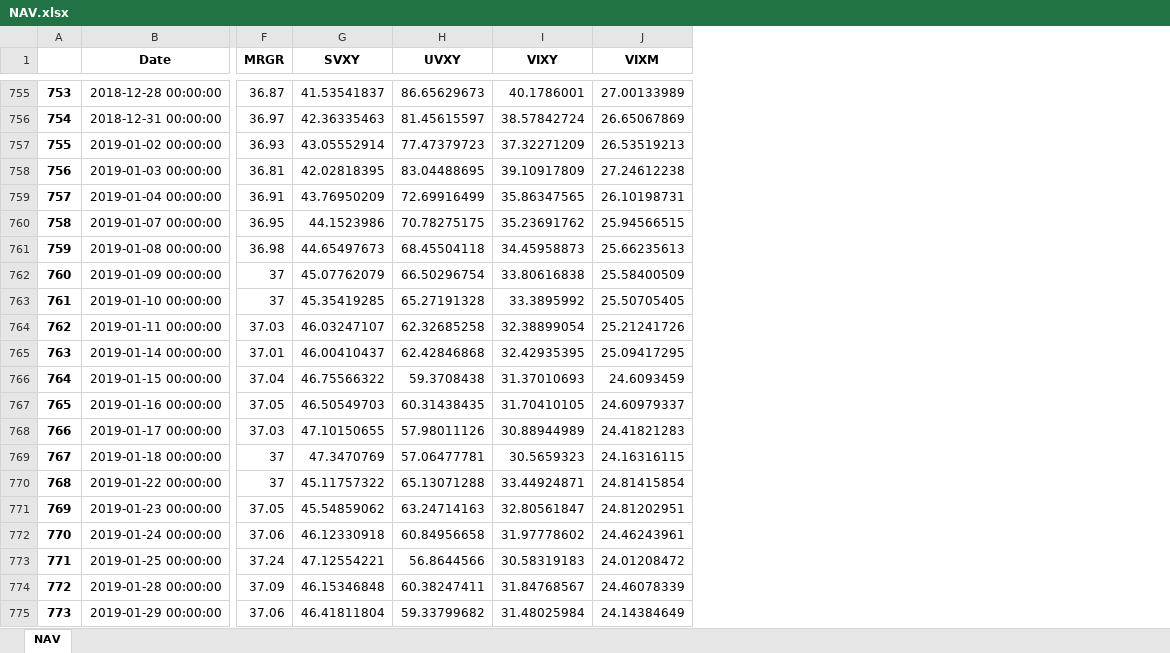
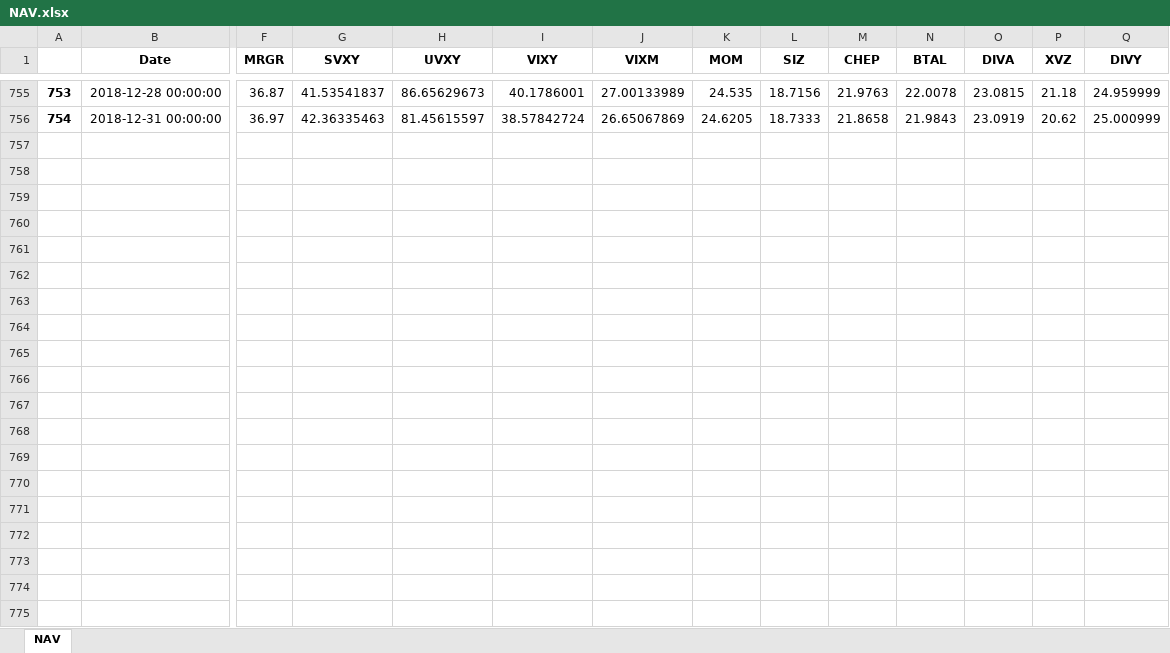
Before and after one commit to ntuyoyo0/Fintech_HW, an Excel workbook: hw1/NAV.xlsx, sheet NAV, drawn as a sheet; only a part is shown, gaps mark what is left out; values as stored, in another font and other column widths than the file's, no borders; removed rows and columns are numbered as before the commit, all else as after; rows hold the shown columns only; the diff covers the shown part only; the diff names each change by its address in the sheet, - before the commit and + after, or states it on an @@ line.

Commit message:
Update NAV.xlsx

```diff
--- a/hw1/NAV.xlsx (sheet NAV)
+++ b/hw1/NAV.xlsx (sheet NAV)
+column K (MOM), rows 755-756: 24.535 | 24.6205
+column L (SIZ), rows 755-756: 18.7156 | 18.7333
+column M (CHEP), rows 755-756: 21.9763 | 21.8658
+column N (BTAL), rows 755-756: 22.0078 | 21.9843
+column O (DIVA), rows 755-756: 23.0815 | 23.0919
+column P (XVZ), rows 755-756: 21.18 | 20.62
+column Q (DIVY), rows 755-756: 24.959999 | 25.000999
-row 757: 755 | 2019-01-02 00:00:00 | 36.93 | 43.05552914 | 77.47379723 | 37.32271209 | 26.53519213
-row 758: 756 | 2019-01-03 00:00:00 | 36.81 | 42.02818395 | 83.04488695 | 39.10917809 | 27.24612238
-row 759: 757 | 2019-01-04 00:00:00 | 36.91 | 43.76950209 | 72.69916499 | 35.86347565 | 26.10198731
-row 760: 758 | 2019-01-07 00:00:00 | 36.95 | 44.1523986 | 70.78275175 | 35.23691762 | 25.94566515
-row 761: 759 | 2019-01-08 00:00:00 | 36.98 | 44.65497673 | 68.45504118 | 34.45958873 | 25.66235613
-row 762: 760 | 2019-01-09 00:00:00 | 37 | 45.07762079 | 66.50296754 | 33.80616838 | 25.58400509
-row 763: 761 | 2019-01-10 00:00:00 | 37 | 45.35419285 | 65.27191328 | 33.3895992 | 25.50705405
-row 764: 762 | 2019-01-11 00:00:00 | 37.03 | 46.03247107 | 62.32685258 | 32.38899054 | 25.21241726
-row 765: 763 | 2019-01-14 00:00:00 | 37.01 | 46.00410437 | 62.42846868 | 32.42935395 | 25.09417295
-row 766: 764 | 2019-01-15 00:00:00 | 37.04 | 46.75566322 | 59.3708438 | 31.37010693 | 24.6093459
-row 767: 765 | 2019-01-16 00:00:00 | 37.05 | 46.50549703 | 60.31438435 | 31.70410105 | 24.60979337
-row 768: 766 | 2019-01-17 00:00:00 | 37.03 | 47.10150655 | 57.98011126 | 30.88944989 | 24.41821283
-row 769: 767 | 2019-01-18 00:00:00 | 37 | 47.3470769 | 57.06477781 | 30.5659323 | 24.16316115
-row 770: 768 | 2019-01-22 00:00:00 | 37 | 45.11757322 | 65.13071288 | 33.44924871 | 24.81415854
-row 771: 769 | 2019-01-23 00:00:00 | 37.05 | 45.54859062 | 63.24714163 | 32.80561847 | 24.81202951
-row 772: 770 | 2019-01-24 00:00:00 | 37.06 | 46.12330918 | 60.84956658 | 31.97778602 | 24.46243961
-row 773: 771 | 2019-01-25 00:00:00 | 37.24 | 47.12554221 | 56.8644566 | 30.58319183 | 24.01208472
-row 774: 772 | 2019-01-28 00:00:00 | 37.09 | 46.15346848 | 60.38247411 | 31.84768567 | 24.46078339
-row 775: 773 | 2019-01-29 00:00:00 | 37.06 | 46.41811804 | 59.33799682 | 31.48025984 | 24.14384649
```
Also changed, not shown: 32 removed rows elsewhere in this sheet.
